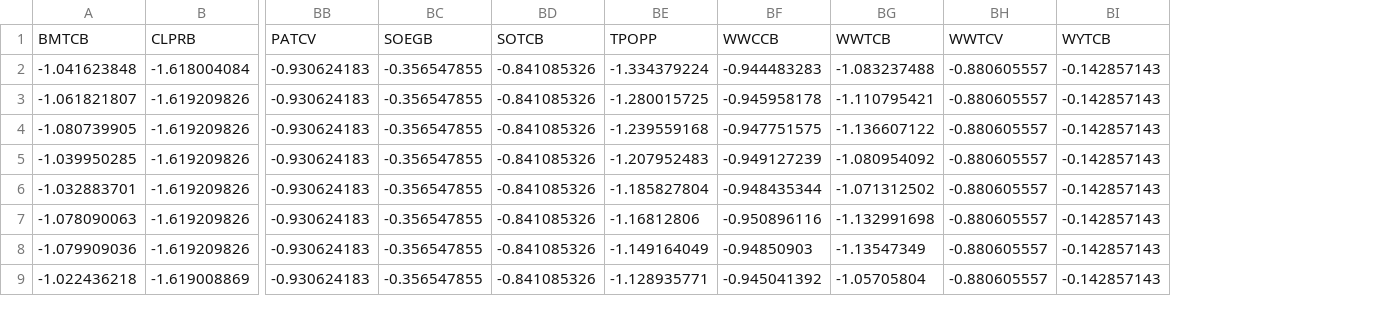
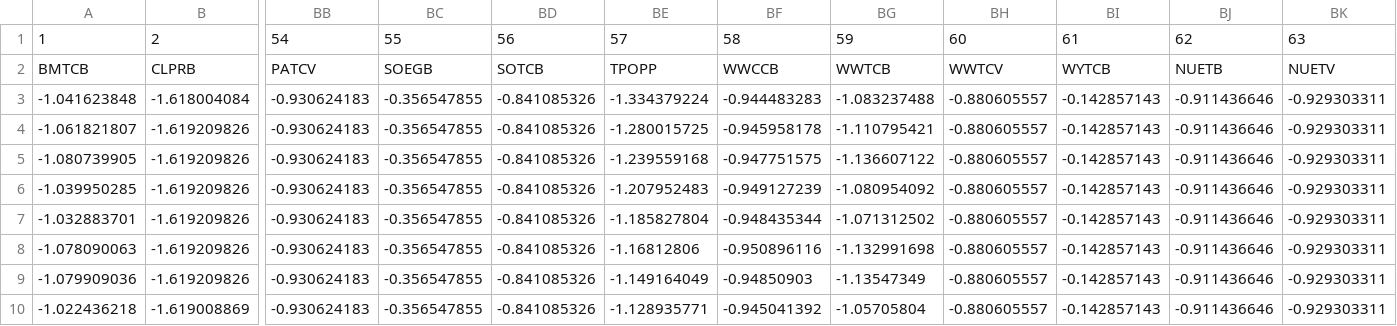
Before and after one commit to Spacebody/MCM-ICM-2018-Problem-C, a CSV file: code/PCR/az_data_by_year.csv, drawn as a sheet; only a part is shown, gaps mark what is left out; addresses are those after the commit; rows hold the shown columns only; the diff names each change by its address in the sheet, - before the commit and + after, or states it on an @@ line.

```diff
--- a/code/PCR/az_data_by_year.csv
+++ b/code/PCR/az_data_by_year.csv
+column BJ, rows 2-10: NUETB | -0.911436646 | -0.911436646 | -0.911436646 | -0.911436646 | -0.911436646 | -0.911436646 | -0.911436646 | -0.911436646
+column BK, rows 2-10: NUETV | -0.929303311 | -0.929303311 | -0.929303311 | -0.929303311 | -0.929303311 | -0.929303311 | -0.929303311 | -0.929303311
+row 1: 1 | 2 | 54 | 55 | 56 | 57 | 58 | 59 | 60 | 61 | 62 | 63
```
Also changed, not shown: code/PCR/az_result.csv, code/PCR/variables.csv, 27 other files.
